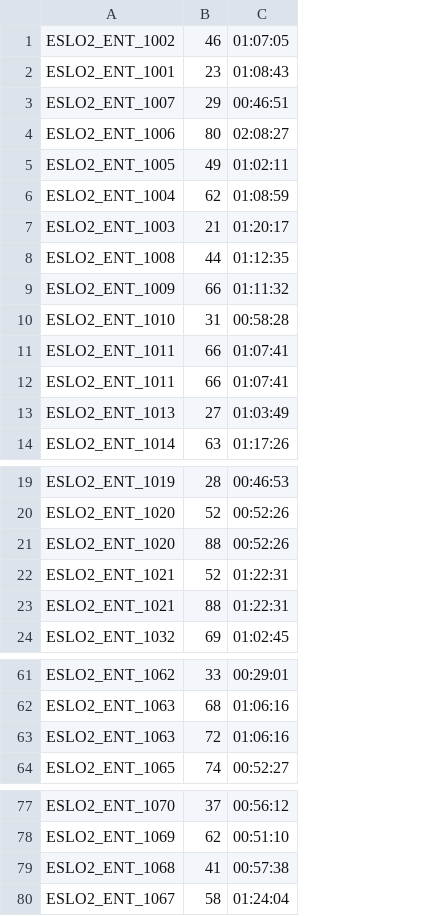
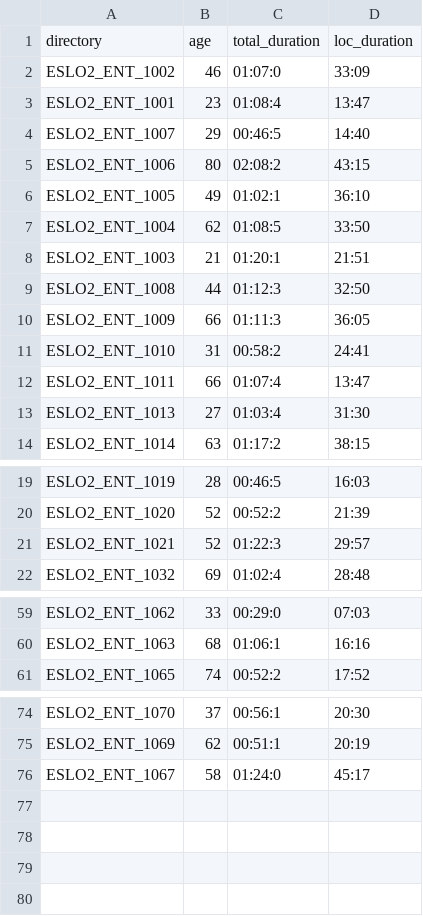
Before and after one commit to OraneD/analyse_age, a CSV file: metadonnes_corpus/age_time.csv, drawn as a sheet; only a part is shown, gaps mark what is left out; removed rows and columns are numbered as before the commit, all else as after; the diff names each change by its address in the sheet, - before the commit and + after, or states it on an @@ line.

```diff
--- a/metadonnes_corpus/age_time.csv
+++ b/metadonnes_corpus/age_time.csv
-column C, rows 1-11: 01:07:05 | 01:08:43 | 00:46:51 | 02:08:27 | 01:02:11 | 01:08:59 | 01:20:17 | 01:12:35 | 01:11:32 | 00:58:28 | 01:07:41; rows 13-14: 01:03:49 | 01:17:26; rows 19-20: 00:46:53 | 00:52:26; row 22: 01:22:31; row 24: 01:02:45; rows 61-62: 00:29:01 | 01:06:16; row 64: 00:52:27; rows 77-78: 00:56:12 | 00:51:10; row 80: 01:24:04
+column C, rows 2-14: 01:07:0 | 01:08:4 | 00:46:5 | 02:08:2 | 01:02:1 | 01:08:5 | 01:20:1 | 01:12:3 | 01:11:3 | 00:58:2 | 01:07:4 | 01:03:4 | 01:17:2; rows 19-22: 00:46:5 | 00:52:2 | 01:22:3 | 01:02:4; rows 59-61: 00:29:0 | 01:06:1 | 00:52:2; rows 74-76: 00:56:1 | 00:51:1 | 01:24:0
+column D, rows 2-14: 33:09 | 13:47 | 14:40 | 43:15 | 36:10 | 33:50 | 21:51 | 32:50 | 36:05 | 24:41 | 13:47 | 31:30 | 38:15; rows 19-22: 16:03 | 21:39 | 29:57 | 28:48; rows 59-61: 07:03 | 16:16 | 17:52; rows 74-76: 20:30 | 20:19 | 45:17
+row 1: directory | age | total_duration | loc_duration
-row 12: ESLO2_ENT_1011 | 66 | 01:07:41
-row 21: ESLO2_ENT_1020 | 88 | 00:52:26
-row 23: ESLO2_ENT_1021 | 88 | 01:22:31
-row 63: ESLO2_ENT_1063 | 72 | 01:06:16
-row 79: ESLO2_ENT_1068 | 41 | 00:57:38
```
Also changed, not shown: metadonnes_corpus/module_entretiens.csv.
